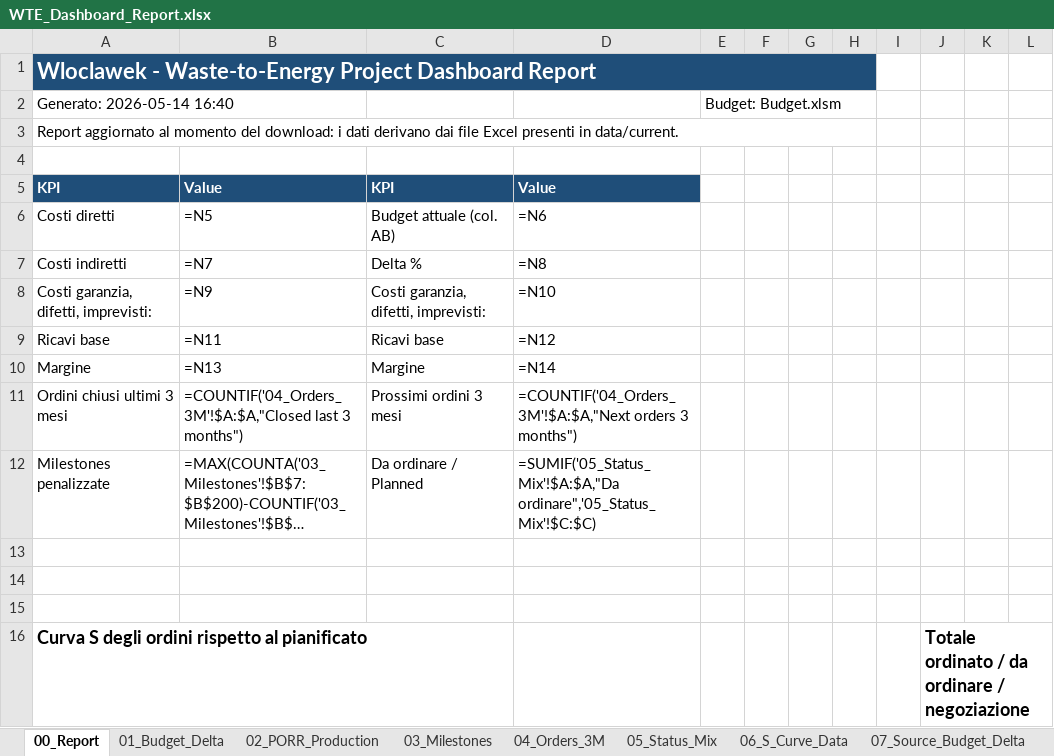
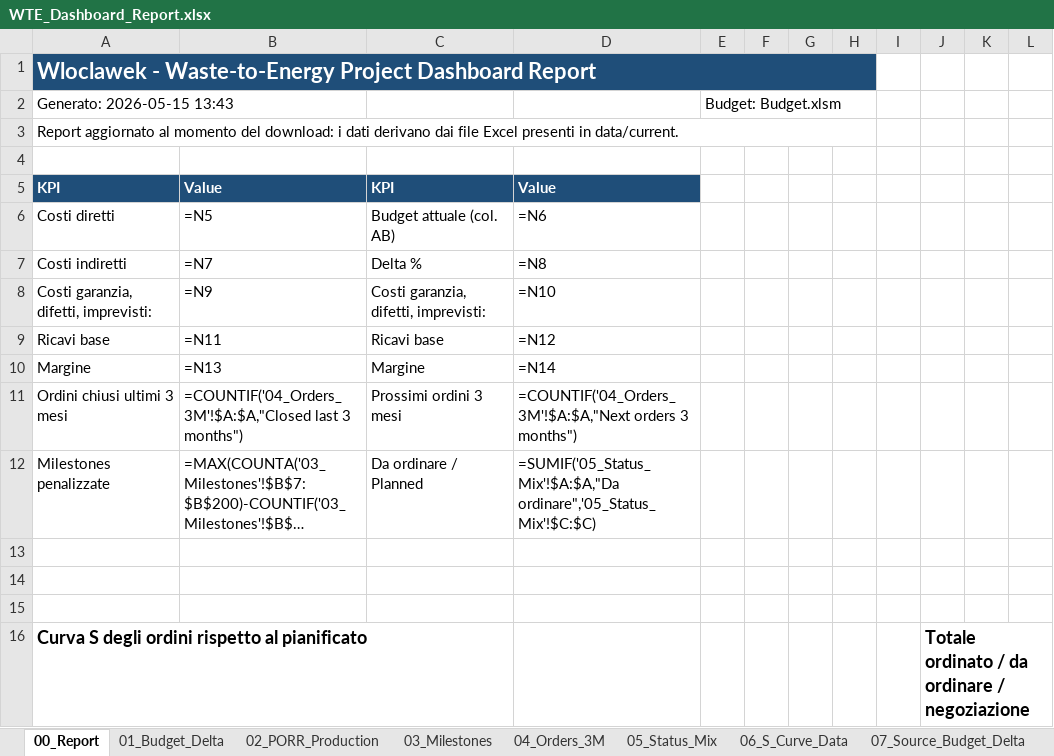
Before and after one commit to aldotermomeccanica-bit/wte-dashboard-wloclawek, an Excel workbook: docs/reports/WTE_Dashboard_Report.xlsx, sheet 00_Report, drawn as a sheet; long unchanged cells end in …; values as stored, in another font and other column widths than the file's, no borders; formulas without a stored value are shown as written; charts and pictures not drawn; the diff names each change by its address in the sheet, - before the commit and + after, or states it on an @@ line.

```diff
--- a/docs/reports/WTE_Dashboard_Report.xlsx (sheet 00_Report)
+++ b/docs/reports/WTE_Dashboard_Report.xlsx (sheet 00_Report)
-A2: Generato: 2026-05-14 16:40
+A2: Generato: 2026-05-15 13:43
```
Also changed, not shown: sheet 10_Source_Orders_3M, sheet 04_Orders_3M, 1 other file.
